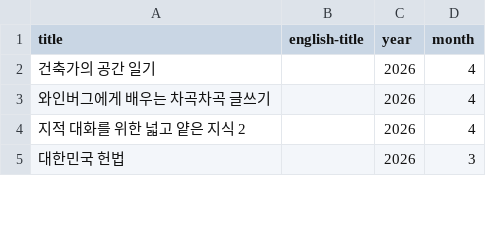
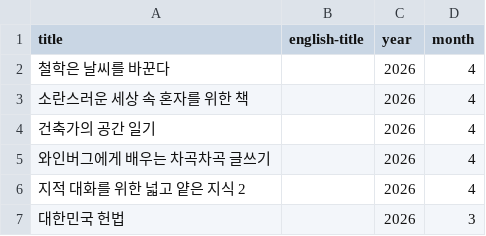
Before and after one commit to newhigen/blog, a CSV file: src/data/books.csv, drawn as a sheet; only a part is shown.

Commit message:
chore: update books.csv with April 2026 reads
Ultraworked with [Sisyphus](https://github.com/code-yeongyu/oh-my-openagent)

Co-authored-by: Sisyphus <clio-agent@sisyphuslabs.ai>

```diff
--- a/src/data/books.csv
+++ b/src/data/books.csv
@@ -1,2 +1,4 @@
 title,english-title,year,month
+철학은 날씨를 바꾼다,,2026,4
+소란스러운 세상 속 혼자를 위한 책,,2026,4
 건축가의 공간 일기,,2026,4
```
